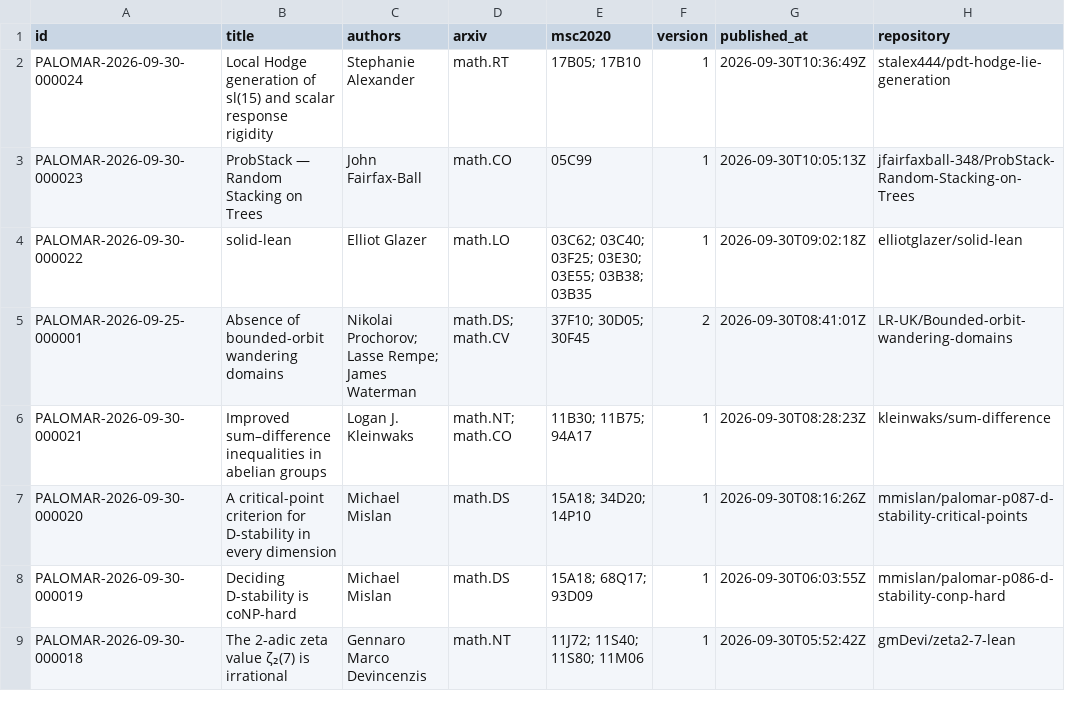
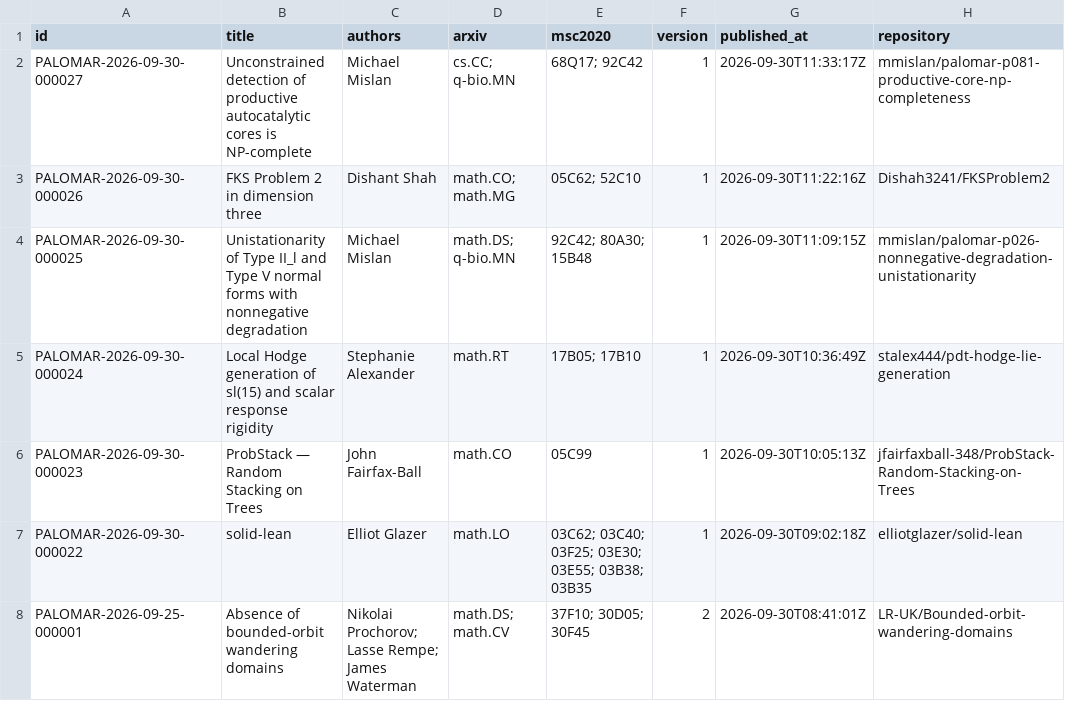
Before and after one commit to 2404589803/palomar-registry-daily, a CSV file: data/results.csv, drawn as a sheet; only a part is shown; the shorter side is filled out with more unchanged rows; the diff names each change by its address in the sheet, - before the commit and + after, or states it on an @@ line.

```diff
--- a/data/results.csv
+++ b/data/results.csv
+row 2: PALOMAR-2026-09-30-000027 | Unconstrained detection of productive autocatalytic cores is NP-complete | Michael Mislan | cs.CC; q-bio.MN | 68Q17; 92C42 | 1 | 2026-09-30T11:33:17Z | mmislan/palomar-p081-productive-core-np-completeness
+row 3: PALOMAR-2026-09-30-000026 | FKS Problem 2 in dimension three | Dishant Shah | math.CO; math.MG | 05C62; 52C10 | 1 | 2026-09-30T11:22:16Z | Dishah3241/FKSProblem2
+row 4: PALOMAR-2026-09-30-000025 | Unistationarity of Type II_l and Type V normal forms with nonnegative degradation | Michael Mislan | math.DS; q-bio.MN | 92C42; 80A30; 15B48 | 1 | 2026-09-30T11:09:15Z | mmislan/palomar-p026-nonnegative-degradation-unistationarity
```
Also changed, not shown: 15 other files.
